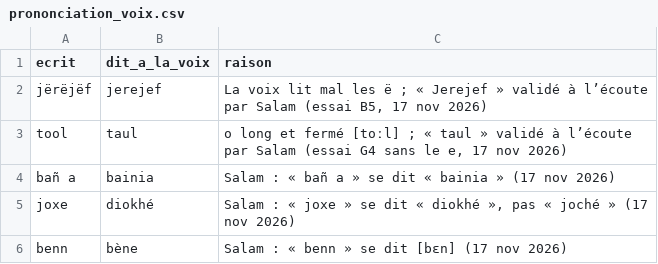
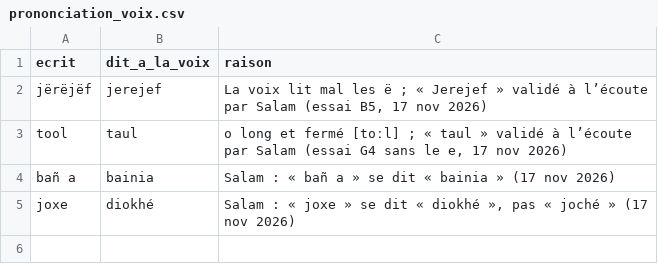
Before and after one commit to Oscar-AS/Terramind, a CSV file: content/voix/prononciation_voix.csv, drawn as a sheet.

```diff
--- a/content/voix/prononciation_voix.csv
+++ b/content/voix/prononciation_voix.csv
@@ -5,2 +5 @@ bañ a,bainia,"Salam : « bañ a » se dit « bainia » (17 nov 2026)"
 joxe,diokhé,"Salam : « joxe » se dit « diokhé », pas « joché » (17 nov 2026)"
-benn,bène,"Salam : « benn » se dit [bɛn] (17 nov 2026)"
```
Also changed, not shown: content/audio/wo/generes.csv, 13 other files.
